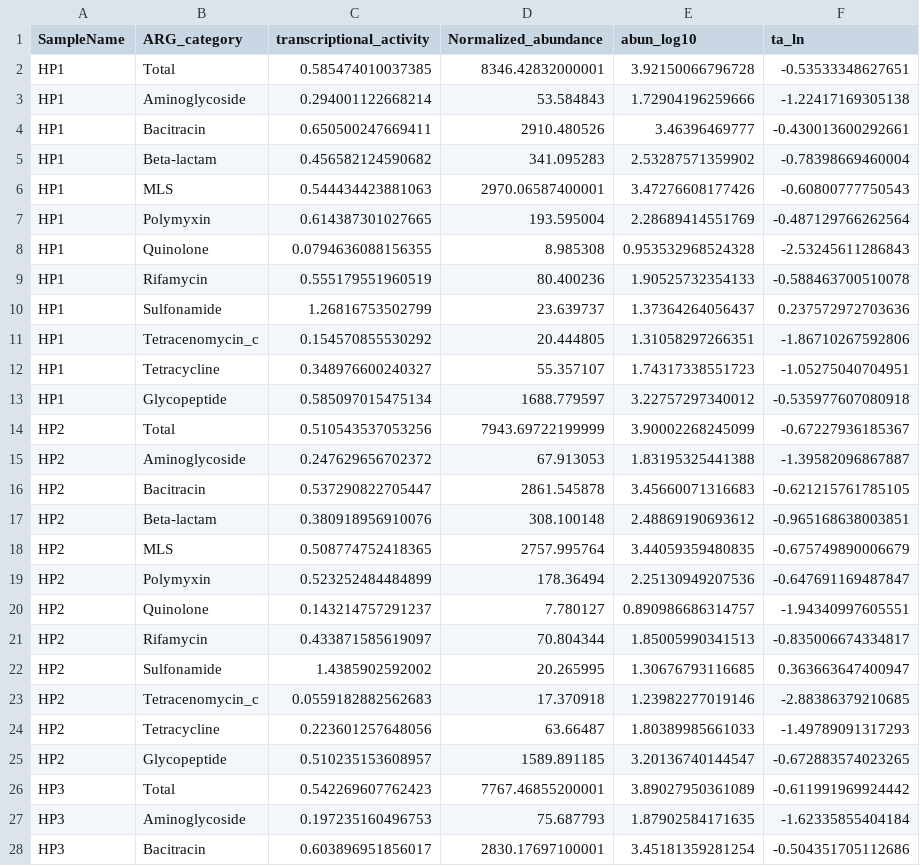
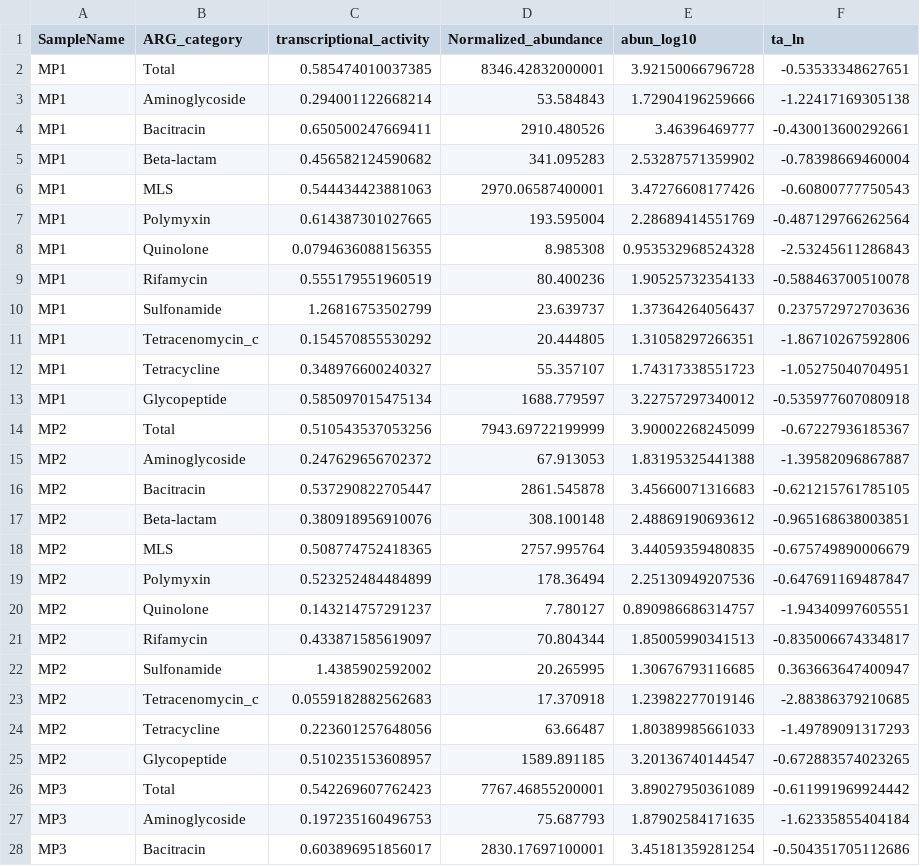
Before and after one commit to ShuleCai/MetaAMR_Plastisphere, a CSV file: data/Fig5a2.csv, drawn as a sheet; only a part is shown; the diff covers the shown part only.

Commit message:
update data, figures and scripts

```diff
--- a/data/Fig5a2.csv
+++ b/data/Fig5a2.csv
@@ -1,28 +1,28 @@
 "SampleName","ARG_category","transcriptional_activity","Normalized_abundance","abun_log10","ta_ln"
-"HP1","Total",0.585474010037385,8346.42832000001,3.92150066796728,-0.53533348627651
-"HP1","Aminoglycoside",0.294001122668214,53.584843,1.72904196259666,-1.22417169305138
-"HP1","Bacitracin",0.650500247669411,2910.480526,3.46396469777,-0.430013600292661
-"HP1","Beta-lactam",0.456582124590682,341.095283,2.53287571359902,-0.78398669460004
-"HP1","MLS",0.544434423881063,2970.06587400001,3.47276608177426,-0.60800777750543
-"HP1","Polymyxin",0.614387301027665,193.595004,2.28689414551769,-0.487129766262564
-"HP1","Quinolone",0.0794636088156355,8.985308,0.953532968524328,-2.53245611286843
-"HP1","Rifamycin",0.555179551960519,80.400236,1.90525732354133,-0.588463700510078
-"HP1","Sulfonamide",1.26816753502799,23.639737,1.37364264056437,0.237572972703636
-"HP1","Tetracenomycin_c",0.154570855530292,20.444805,1.31058297266351,-1.86710267592806
-"HP1","Tetracycline",0.348976600240327,55.357107,1.74317338551723,-1.05275040704951
-"HP1","Glycopeptide",0.585097015475134,1688.779597,3.22757297340012,-0.535977607080918
-"HP2","Total",0.510543537053256,7943.69722199999,3.90002268245099,-0.67227936185367
-"HP2","Aminoglycoside",0.247629656702372,67.913053,1.83195325441388,-1.39582096867887
-"HP2","Bacitracin",0.537290822705447,2861.545878,3.45660071316683,-0.621215761785105
-"HP2","Beta-lactam",0.380918956910076,308.100148,2.48869190693612,-0.965168638003851
-"HP2","MLS",0.508774752418365,2757.995764,3.44059359480835,-0.675749890006679
-"HP2","Polymyxin",0.523252484484899,178.36494,2.25130949207536,-0.647691169487847
-"HP2","Quinolone",0.143214757291237,7.780127,0.890986686314757,-1.94340997605551
-"HP2","Rifamycin",0.433871585619097,70.804344,1.85005990341513,-0.835006674334817
-"HP2","Sulfonamide",1.4385902592002,20.265995,1.30676793116685,0.363663647400947
-"HP2","Tetracenomycin_c",0.0559182882562683,17.370918,1.23982277019146,-2.88386379210685
-"HP2","Tetracycline",0.223601257648056,63.66487,1.80389985661033,-1.49789091317293
-"HP2","Glycopeptide",0.510235153608957,1589.891185,3.20136740144547,-0.672883574023265
-"HP3","Total",0.542269607762423,7767.46855200001,3.89027950361089,-0.611991969924442
-"HP3","Aminoglycoside",0.197235160496753,75.687793,1.87902584171635,-1.62335855404184
-"HP3","Bacitracin",0.603896951856017,2830.17697100001,3.45181359281254,-0.504351705112686
+"MP1","Total",0.585474010037385,8346.42832000001,3.92150066796728,-0.53533348627651
+"MP1","Aminoglycoside",0.294001122668214,53.584843,1.72904196259666,-1.22417169305138
+"MP1","Bacitracin",0.650500247669411,2910.480526,3.46396469777,-0.430013600292661
+"MP1","Beta-lactam",0.456582124590682,341.095283,2.53287571359902,-0.78398669460004
+"MP1","MLS",0.544434423881063,2970.06587400001,3.47276608177426,-0.60800777750543
+"MP1","Polymyxin",0.614387301027665,193.595004,2.28689414551769,-0.487129766262564
+"MP1","Quinolone",0.0794636088156355,8.985308,0.953532968524328,-2.53245611286843
+"MP1","Rifamycin",0.555179551960519,80.400236,1.90525732354133,-0.588463700510078
+"MP1","Sulfonamide",1.26816753502799,23.639737,1.37364264056437,0.237572972703636
+"MP1","Tetracenomycin_c",0.154570855530292,20.444805,1.31058297266351,-1.86710267592806
+"MP1","Tetracycline",0.348976600240327,55.357107,1.74317338551723,-1.05275040704951
+"MP1","Glycopeptide",0.585097015475134,1688.779597,3.22757297340012,-0.535977607080918
+"MP2","Total",0.510543537053256,7943.69722199999,3.90002268245099,-0.67227936185367
+"MP2","Aminoglycoside",0.247629656702372,67.913053,1.83195325441388,-1.39582096867887
+"MP2","Bacitracin",0.537290822705447,2861.545878,3.45660071316683,-0.621215761785105
+"MP2","Beta-lactam",0.380918956910076,308.100148,2.48869190693612,-0.965168638003851
+"MP2","MLS",0.508774752418365,2757.995764,3.44059359480835,-0.675749890006679
+"MP2","Polymyxin",0.523252484484899,178.36494,2.25130949207536,-0.647691169487847
+"MP2","Quinolone",0.143214757291237,7.780127,0.890986686314757,-1.94340997605551
+"MP2","Rifamycin",0.433871585619097,70.804344,1.85005990341513,-0.835006674334817
+"MP2","Sulfonamide",1.4385902592002,20.265995,1.30676793116685,0.363663647400947
+"MP2","Tetracenomycin_c",0.0559182882562683,17.370918,1.23982277019146,-2.88386379210685
+"MP2","Tetracycline",0.223601257648056,63.66487,1.80389985661033,-1.49789091317293
+"MP2","Glycopeptide",0.510235153608957,1589.891185,3.20136740144547,-0.672883574023265
+"MP3","Total",0.542269607762423,7767.46855200001,3.89027950361089,-0.611991969924442
+"MP3","Aminoglycoside",0.197235160496753,75.687793,1.87902584171635,-1.62335855404184
+"MP3","Bacitracin",0.603896951856017,2830.17697100001,3.45181359281254,-0.504351705112686
```
Also changed, not shown: 9 edited cells elsewhere in this file.
